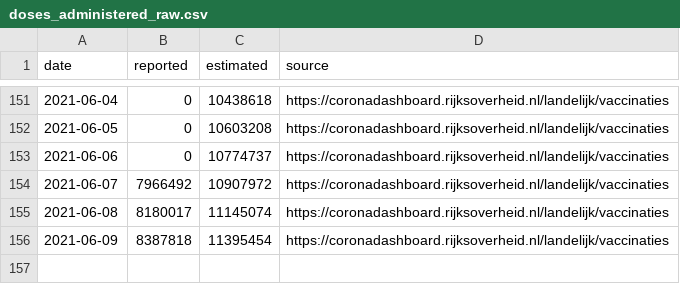
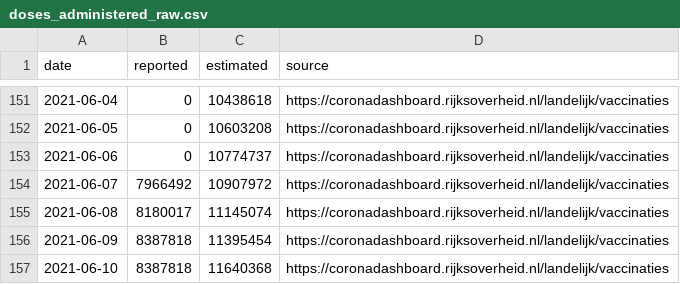
Before and after one commit to Sikerdebaard/netherlands-vaccinations-scraper, a CSV file: augmented/doses_administered_raw.csv, drawn as a sheet; only a part is shown, gaps mark what is left out; the diff names each change by its address in the sheet, - before the commit and + after, or states it on an @@ line.

```diff
--- a/augmented/doses_administered_raw.csv
+++ b/augmented/doses_administered_raw.csv
+row 157: 2021-06-10 | 8387818 | 11640368 | https://coronadashboard.rijksoverheid.nl/landelijk/vaccinaties
```
Also changed, not shown: vaccine_administered_doctors.csv, vaccine_administered_ggd.csv, 3 other files.
